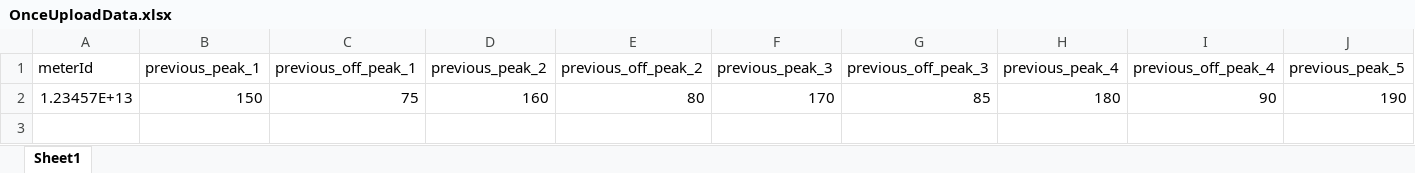
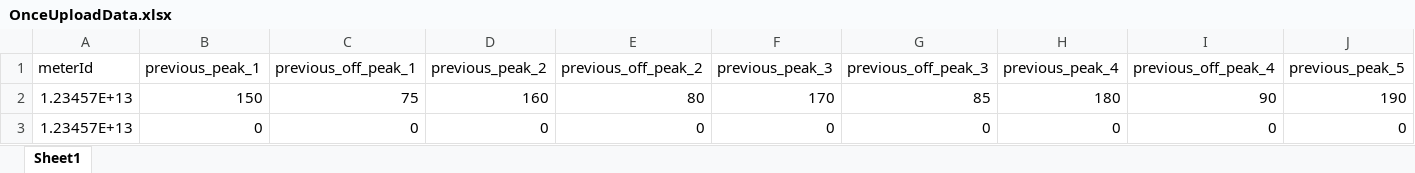
Before and after one commit to AllahRakha1234/Bill-Website-Walee, an Excel workbook: BillAppDocs/OnceUploadData.xlsx, sheet Sheet1, drawn as a sheet; only a part is shown; values as stored, in another font and other column widths than the file's, no borders; rows hold the shown columns only; the diff names each change by its address in the sheet, - before the commit and + after, or states it on an @@ line.

```diff
--- a/BillAppDocs/OnceUploadData.xlsx (sheet Sheet1)
+++ b/BillAppDocs/OnceUploadData.xlsx (sheet Sheet1)
+row 3: 1.23457E+13 | 0 | 0 | 0 | 0 | 0 | 0 | 0 | 0 | 0
```
Also changed, not shown: BillAppDocs/MonthlyUploadData.xlsx, 13 other files.
